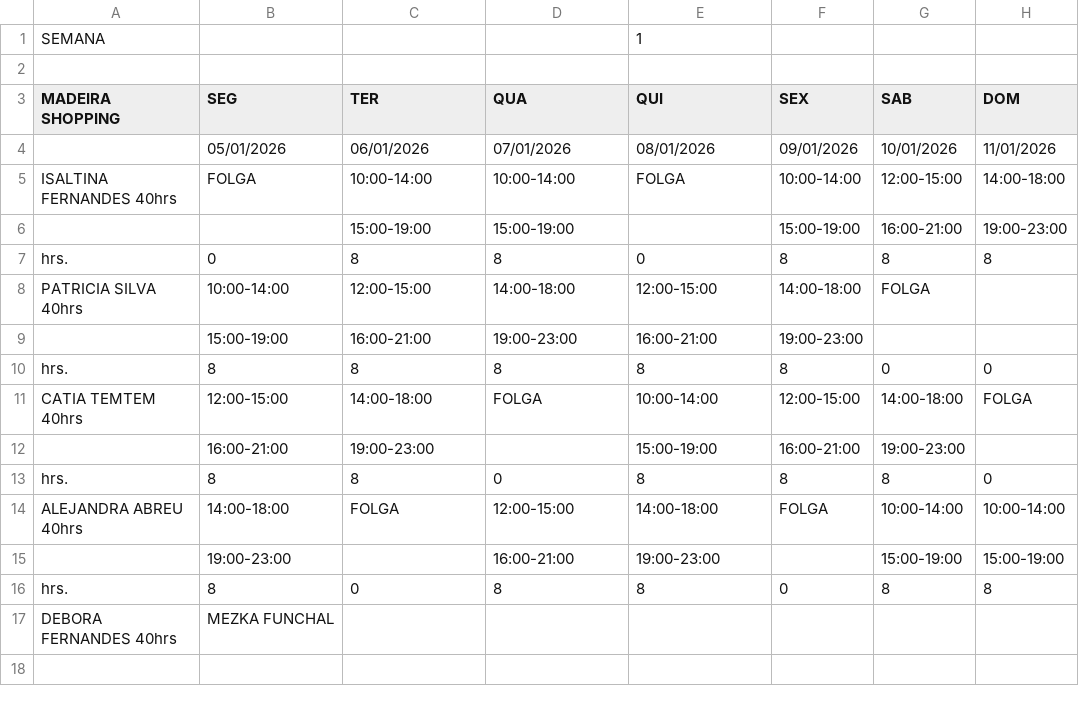
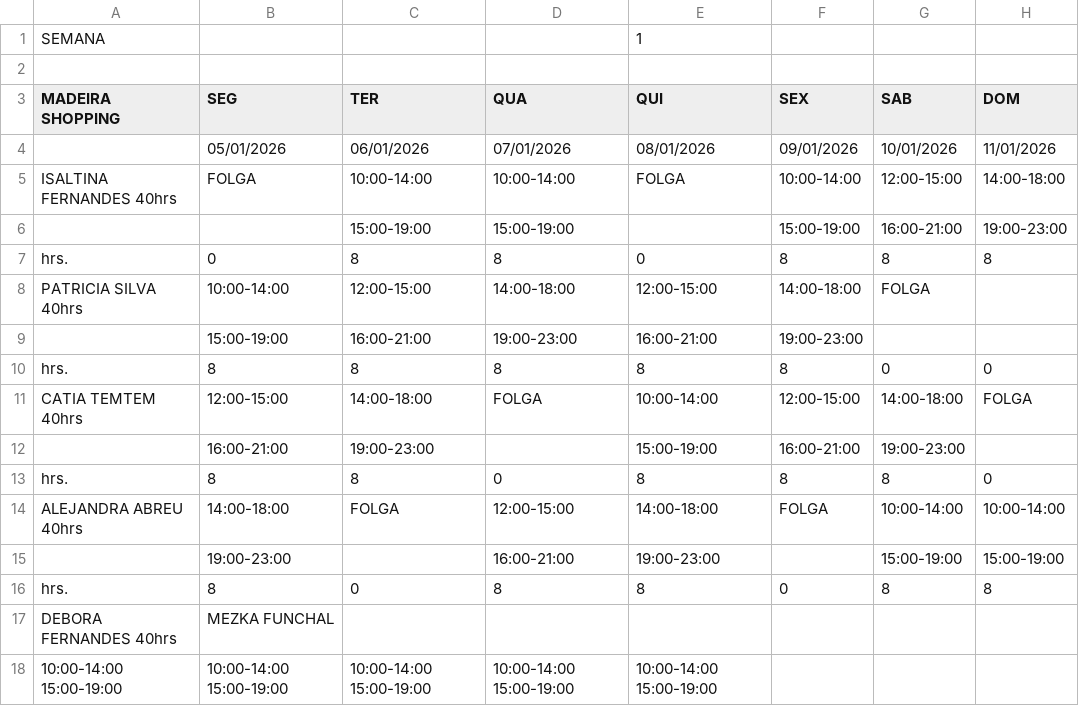
Before and after one commit to wakzome/Wakzome, a CSV file: datosfnc.csv, drawn as a sheet; the diff names each change by its address in the sheet, - before the commit and + after, or states it on an @@ line.

Commit message:
Add files via upload

```diff
--- a/datosfnc.csv
+++ b/datosfnc.csv
+row 18: 10:00-14:00 15:00-19:00 | 10:00-14:00 15:00-19:00 | 10:00-14:00 15:00-19:00 | 10:00-14:00 15:00-19:00 | 10:00-14:00 15:00-19:00
```
